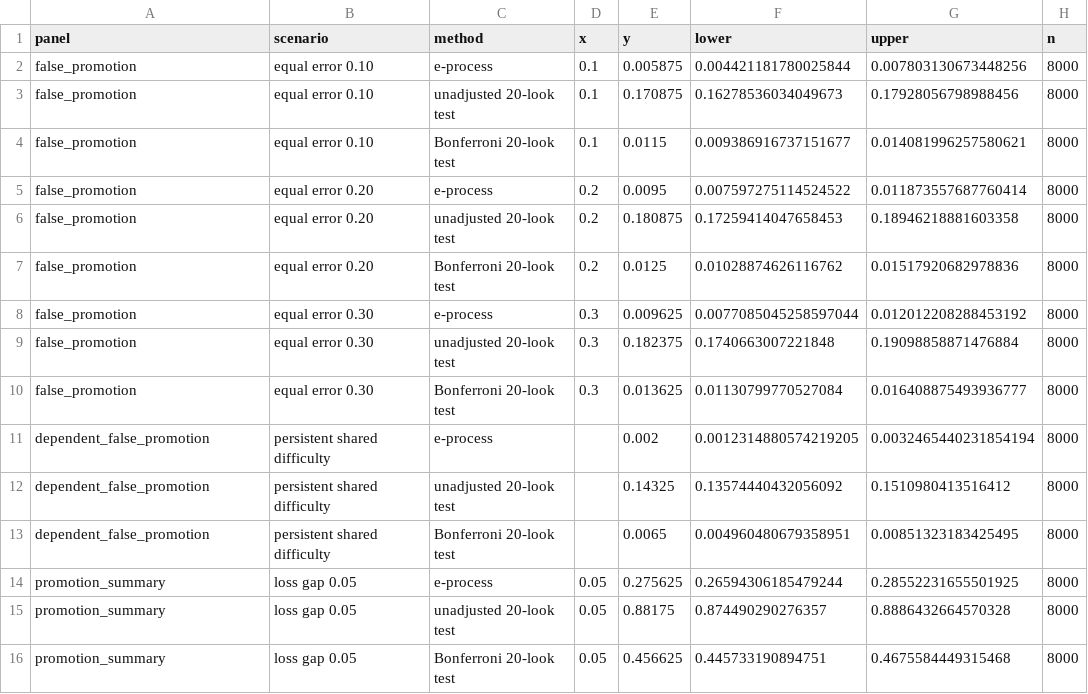
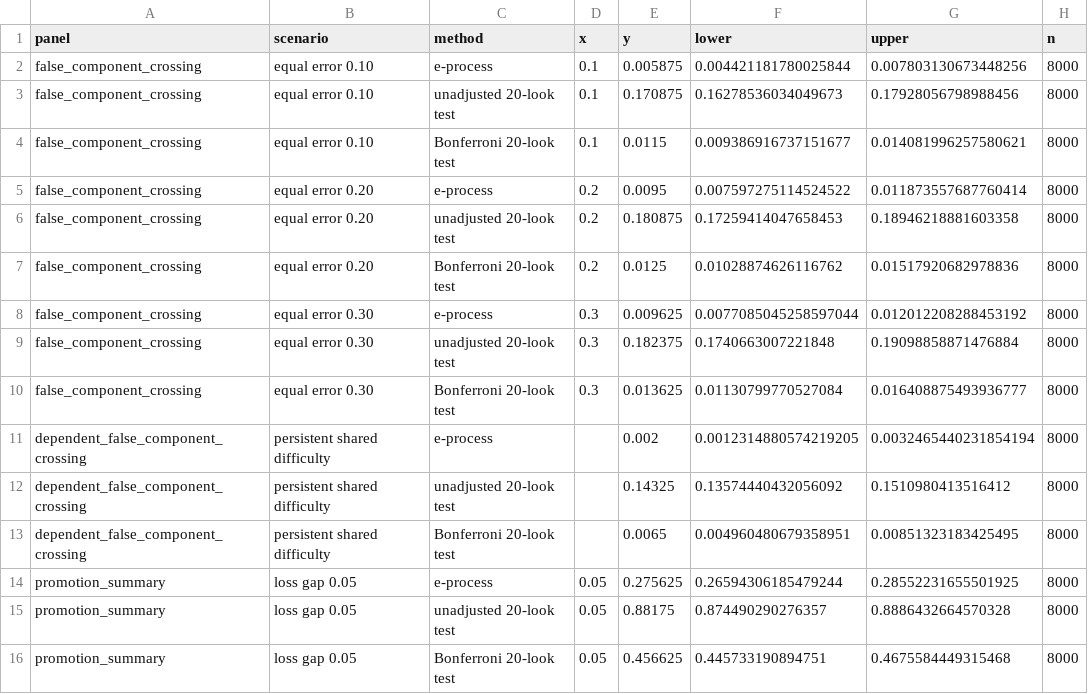
Before and after one commit to xyx-ethan/anytime-valid-neural-model-promotion, a CSV file: source_data/Figure1_source_data.csv, drawn as a sheet; only a part is shown.

```diff
--- a/source_data/Figure1_source_data.csv
+++ b/source_data/Figure1_source_data.csv
@@ -1,14 +1,14 @@
 panel,scenario,method,x,y,lower,upper,n
-false_promotion,equal error 0.10,e-process,0.1,0.005875,0.004421181780025844,0.007803130673448256,8000
-false_promotion,equal error 0.10,unadjusted 20-look test,0.1,0.170875,0.16278536034049673,0.17928056798988456,8000
-false_promotion,equal error 0.10,Bonferroni 20-look test,0.1,0.0115,0.009386916737151677,0.014081996257580621,8000
-false_promotion,equal error 0.20,e-process,0.2,0.0095,0.007597275114524522,0.011873557687760414,8000
-false_promotion,equal error 0.20,unadjusted 20-look test,0.2,0.180875,0.17259414047658453,0.18946218881603358,8000
-false_promotion,equal error 0.20,Bonferroni 20-look test,0.2,0.0125,0.01028874626116762,0.01517920682978836,8000
-false_promotion,equal error 0.30,e-process,0.3,0.009625,0.0077085045258597044,0.012012208288453192,8000
-false_promotion,equal error 0.30,unadjusted 20-look test,0.3,0.182375,0.1740663007221848,0.19098858871476884,8000
-false_promotion,equal error 0.30,Bonferroni 20-look test,0.3,0.013625,0.01130799770527084,0.016408875493936777,8000
-dependent_false_promotion,persistent shared difficulty,e-process,,0.002,0.0012314880574219205,0.0032465440231854194,8000
-dependent_false_promotion,persistent shared difficulty,unadjusted 20-look test,,0.14325,0.13574440432056092,0.1510980413516412,8000
-dependent_false_promotion,persistent shared difficulty,Bonferroni 20-look test,,0.0065,0.004960480679358951,0.00851323183425495,8000
+false_component_crossing,equal error 0.10,e-process,0.1,0.005875,0.004421181780025844,0.007803130673448256,8000
+false_component_crossing,equal error 0.10,unadjusted 20-look test,0.1,0.170875,0.16278536034049673,0.17928056798988456,8000
+false_component_crossing,equal error 0.10,Bonferroni 20-look test,0.1,0.0115,0.009386916737151677,0.014081996257580621,8000
+false_component_crossing,equal error 0.20,e-process,0.2,0.0095,0.007597275114524522,0.011873557687760414,8000
+false_component_crossing,equal error 0.20,unadjusted 20-look test,0.2,0.180875,0.17259414047658453,0.18946218881603358,8000
+false_component_crossing,equal error 0.20,Bonferroni 20-look test,0.2,0.0125,0.01028874626116762,0.01517920682978836,8000
+false_component_crossing,equal error 0.30,e-process,0.3,0.009625,0.0077085045258597044,0.012012208288453192,8000
+false_component_crossing,equal error 0.30,unadjusted 20-look test,0.3,0.182375,0.1740663007221848,0.19098858871476884,8000
+false_component_crossing,equal error 0.30,Bonferroni 20-look test,0.3,0.013625,0.01130799770527084,0.016408875493936777,8000
+dependent_false_component_crossing,persistent shared difficulty,e-process,,0.002,0.0012314880574219205,0.0032465440231854194,8000
+dependent_false_component_crossing,persistent shared difficulty,unadjusted 20-look test,,0.14325,0.13574440432056092,0.1510980413516412,8000
+dependent_false_component_crossing,persistent shared difficulty,Bonferroni 20-look test,,0.0065,0.004960480679358951,0.00851323183425495,8000
 promotion_summary,loss gap 0.05,e-process,0.05,0.275625,0.26594306185479244,0.28552231655501925,8000
```
Also changed, not shown: 13 other files.
